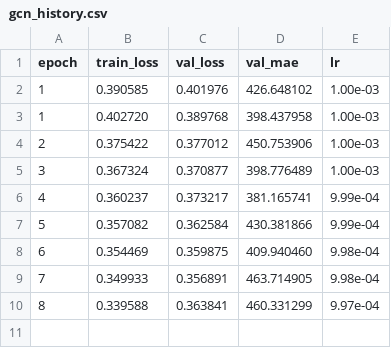
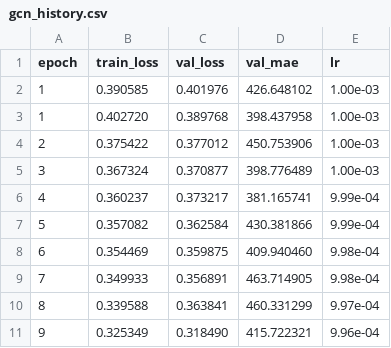
Before and after one commit to amanikonda123/DL-Final-Project, a CSV file: outputs/logs/gcn_history.csv, drawn as a sheet; the diff names each change by its address in the sheet, - before the commit and + after, or states it on an @@ line.

```diff
--- a/outputs/logs/gcn_history.csv
+++ b/outputs/logs/gcn_history.csv
+row 11: 9 | 0.325349 | 0.318490 | 415.722321 | 9.96e-04
```
Also changed, not shown: 9 other files.
